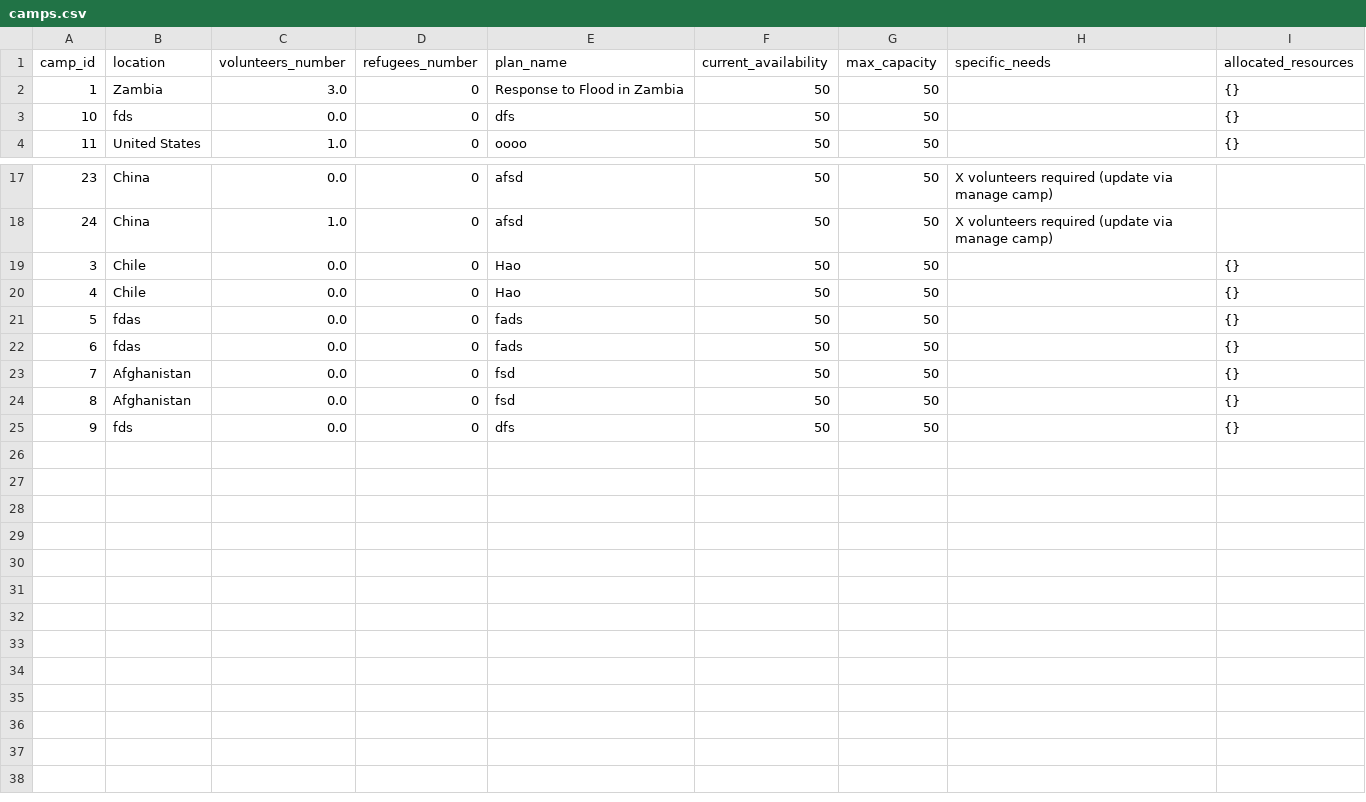
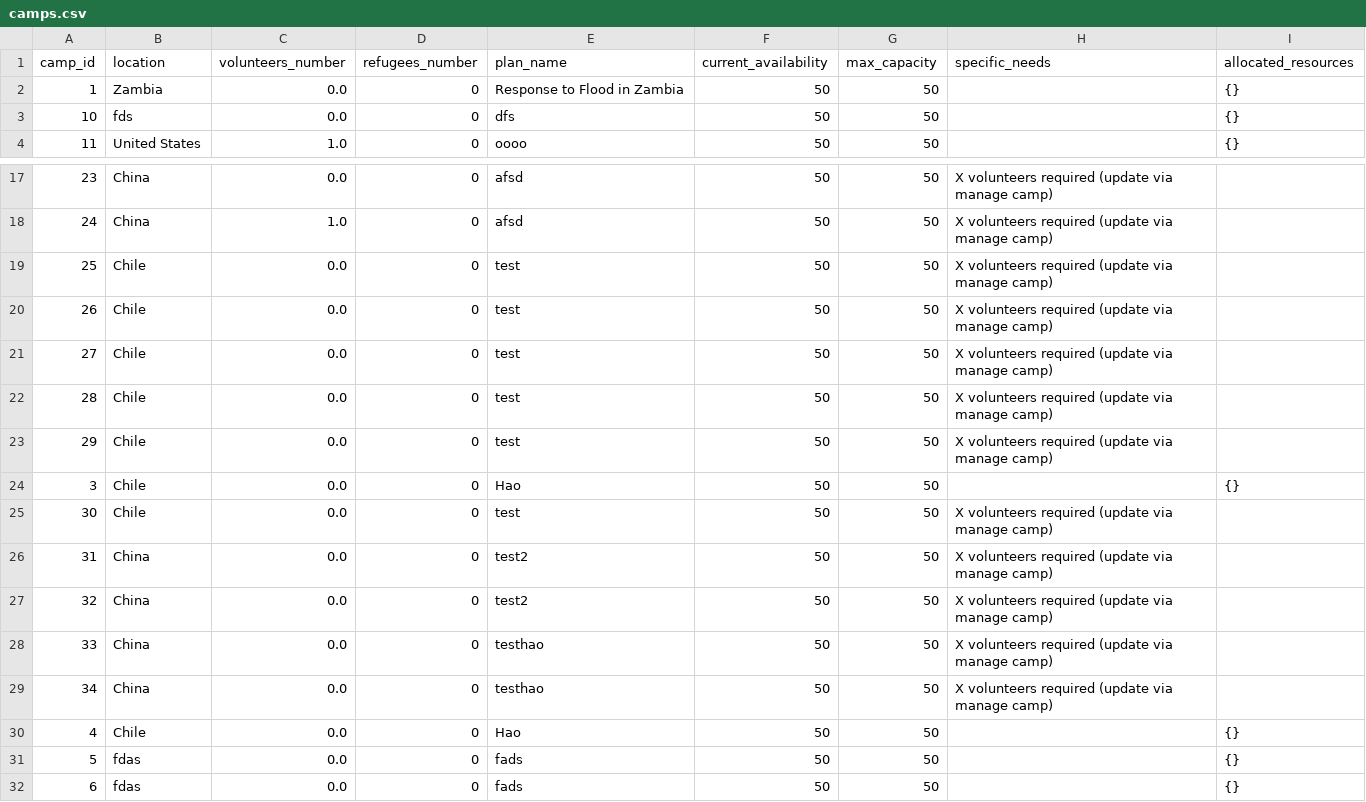
Before and after one commit to Alimauroraa/intro_programming_cw, a CSV file: project into prog/camps.csv, drawn as a sheet; only a part is shown, gaps mark what is left out; the shorter side is filled out with more unchanged rows.

```diff
--- a/project into prog/camps.csv
+++ b/project into prog/camps.csv
@@ -1,4 +1,4 @@
 camp_id,location,volunteers_number,refugees_number,plan_name,current_availability,max_capacity,specific_needs,allocated_resources
-1,Zambia,3.0,0,"Response to Flood in Zambia
-",50,50,,{}
+1,Zambia,0.0,0,"Response to Flood in Zambia
+",50,50,,{}
 10,fds,0.0,0,dfs,50,50,,{}
@@ -20,3 +20,13 @@ camp_id,location,volunteers_number,refugees_number,plan_name,current_availabilit
 24,China,1.0,0,afsd,50,50,X volunteers required (update via manage camp),
+25,Chile,0.0,0,test,50,50,X volunteers required (update via manage camp),
+26,Chile,0.0,0,test,50,50,X volunteers required (update via manage camp),
+27,Chile,0.0,0,test,50,50,X volunteers required (update via manage camp),
+28,Chile,0.0,0,test,50,50,X volunteers required (update via manage camp),
+29,Chile,0.0,0,test,50,50,X volunteers required (update via manage camp),
 3,Chile,0.0,0,Hao,50,50,,{}
+30,Chile,0.0,0,test,50,50,X volunteers required (update via manage camp),
+31,China,0.0,0,test2,50,50,X volunteers required (update via manage camp),
+32,China,0.0,0,test2,50,50,X volunteers required (update via manage camp),
+33,China,0.0,0,testhao,50,50,X volunteers required (update via manage camp),
+34,China,0.0,0,testhao,50,50,X volunteers required (update via manage camp),
 4,Chile,0.0,0,Hao,50,50,,{}
```
Also changed, not shown: project into prog/plan.csv, project into prog/volunteers_file.csv, 4 other files.
